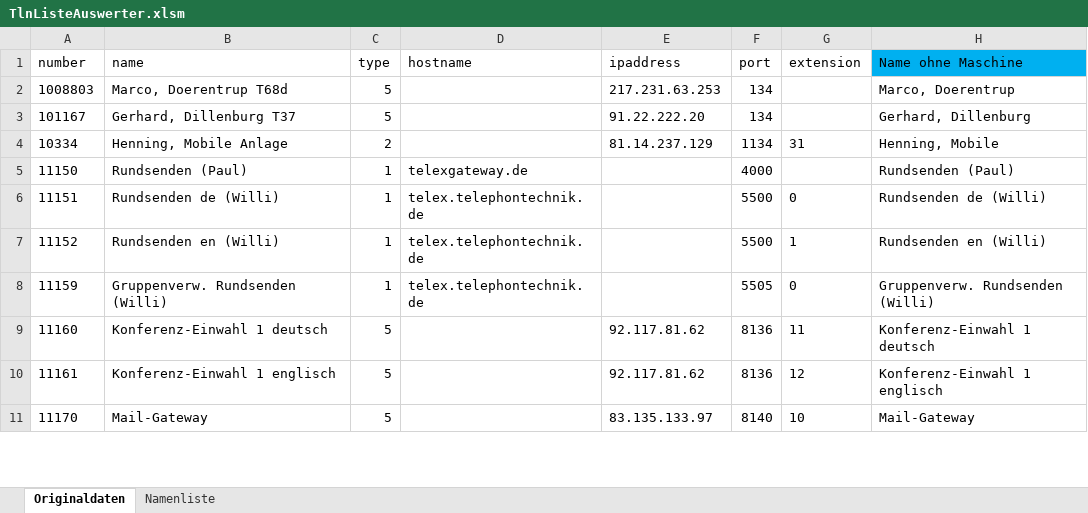
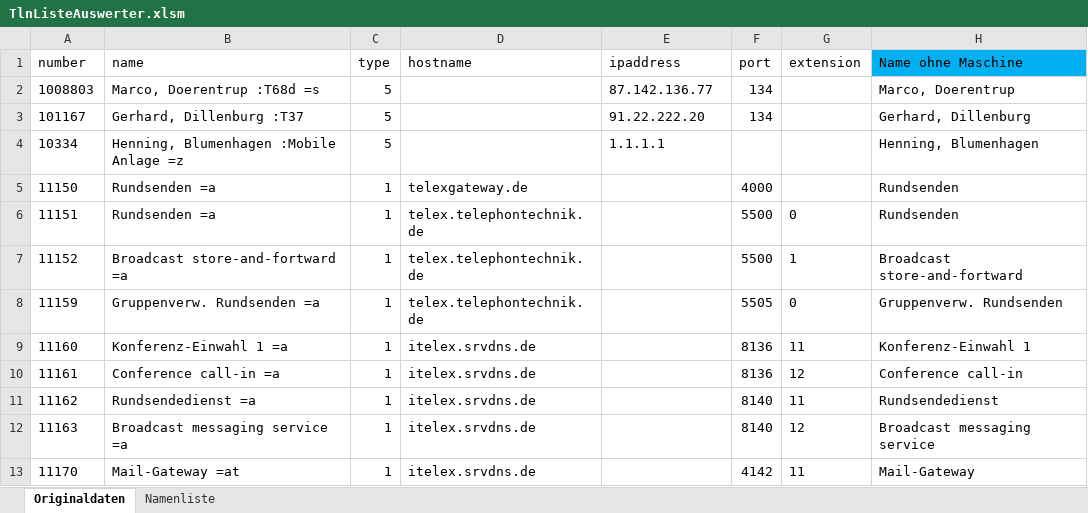
Before and after one commit to toresbe/itelex, an Excel workbook: TlnListeAuswerter.xlsm, sheet Originaldaten, drawn as a sheet; only a part is shown; values as stored, in another font and other column widths than the file's, no borders; table styles not drawn; addresses are those after the commit; the diff covers the shown part only; the diff names each change by its address in the sheet, - before the commit and + after, or states it on an @@ line.

Commit message:
Ordner aktualisiert
git-svn-id: svn://svn.code.sf.net/p/itelex/code-0/branch/22-04_Light@957 eda8b1fe-747e-4470-9eba-51160ea1b311

```diff
--- a/TlnListeAuswerter.xlsm (sheet Originaldaten)
+++ b/TlnListeAuswerter.xlsm (sheet Originaldaten)
-B2 (name): Marco, Doerentrup T68d
+B2 (name): Marco, Doerentrup :T68d =s
-E2 (ipaddress): 217.231.63.253
+E2 (ipaddress): 87.142.136.77
-B3 (name): Gerhard, Dillenburg T37
+B3 (name): Gerhard, Dillenburg :T37
-B4 (name): Henning, Mobile Anlage
+B4 (name): Henning, Blumenhagen :Mobile Anlage =z
-C4 (type): 2
+C4 (type): 5
-E4 (ipaddress): 81.14.237.129
+E4 (ipaddress): 1.1.1.1
-F4 (port): 1134
+F4 (port): (empty)
-G4 (extension): 31
+G4 (extension): (empty)
-H4 (Name ohne Maschine): Henning, Mobile
+H4 (Name ohne Maschine): Henning, Blumenhagen
-B5 (name): Rundsenden (Paul)
+B5 (name): Rundsenden =a
-H5 (Name ohne Maschine): Rundsenden (Paul)
+H5 (Name ohne Maschine): Rundsenden
-B6 (name): Rundsenden de (Willi)
+B6 (name): Rundsenden =a
-H6 (Name ohne Maschine): Rundsenden de (Willi)
+H6 (Name ohne Maschine): Rundsenden
-B7 (name): Rundsenden en (Willi)
+B7 (name): Broadcast store-and-fortward =a
-H7 (Name ohne Maschine): Rundsenden en (Willi)
+H7 (Name ohne Maschine): Broadcast store-and-fortward
-B8 (name): Gruppenverw. Rundsenden (Willi)
+B8 (name): Gruppenverw. Rundsenden =a
-H8 (Name ohne Maschine): Gruppenverw. Rundsenden (Willi)
+H8 (Name ohne Maschine): Gruppenverw. Rundsenden
-B9 (name): Konferenz-Einwahl 1 deutsch
+B9 (name): Konferenz-Einwahl 1 =a
-C9:C10 (type): 5
+C9:C10 (type): 1
-D9:D10 (hostname): (empty)
+D9:D10 (hostname): itelex.srvdns.de
-E9:E10 (ipaddress): 92.117.81.62
+E9:E10 (ipaddress): (empty)
-H9 (Name ohne Maschine): Konferenz-Einwahl 1 deutsch
+H9 (Name ohne Maschine): Konferenz-Einwahl 1
-B10 (name): Konferenz-Einwahl 1 englisch
+B10 (name): Conference call-in =a
-H10 (Name ohne Maschine): Konferenz-Einwahl 1 englisch
+H10 (Name ohne Maschine): Conference call-in
+row 11: 11162 | Rundsendedienst =a | 1 | itelex.srvdns.de |  | 8140 | 11 | Rundsendedienst
+row 12: 11163 | Broadcast messaging service =a | 1 | itelex.srvdns.de |  | 8140 | 12 | Broadcast messaging service
-B13 (name): Mail-Gateway
+B13 (name): Mail-Gateway =at
-C13 (type): 5
+C13 (type): 1
-D13 (hostname): (empty)
+D13 (hostname): itelex.srvdns.de
-E13 (ipaddress): 83.135.133.97
+E13 (ipaddress): (empty)
-F13 (port): 8140
+F13 (port): 4142
-G13 (extension): 10
+G13 (extension): 11
```
Also changed, not shown: 26 added rows, 2 removed rows and 699 edited cells elsewhere in this sheet, sheet Namenliste.
